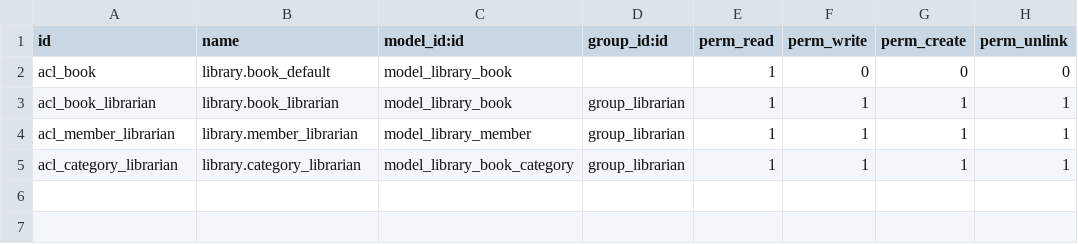
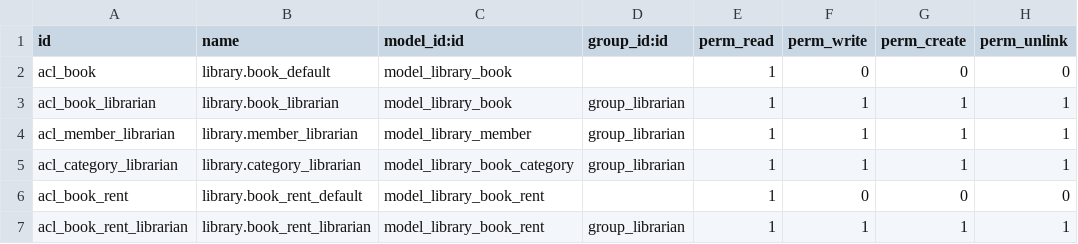
Before and after one commit to hellozhangwei/my_library, a CSV file: security/ir.model.access.csv, drawn as a sheet.

Commit message:
更改执行动作的用户, Rent this book

```diff
--- a/security/ir.model.access.csv
+++ b/security/ir.model.access.csv
@@ -5 +5,3 @@ acl_member_librarian,library.member_librarian,model_library_member,group_librari
 acl_category_librarian,library.category_librarian,model_library_book_category,group_librarian,1,1,1,1
+acl_book_rent,library.book_rent_default,model_library_book_rent,,1,0,0,0
+acl_book_rent_librarian,library.book_rent_librarian,model_library_book_rent,group_librarian,1,1,1,1
```
Also changed, not shown: 7 other files.
